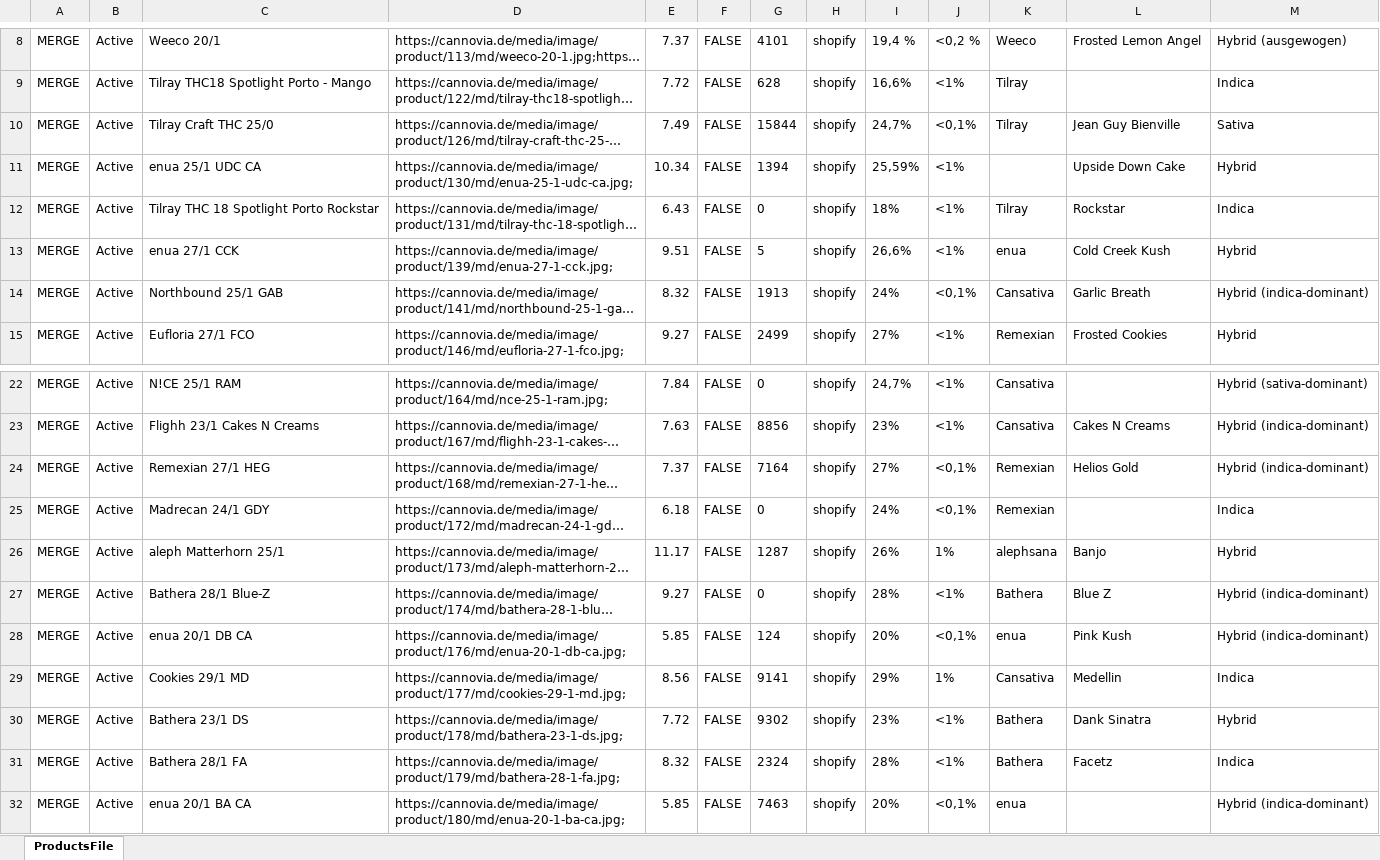
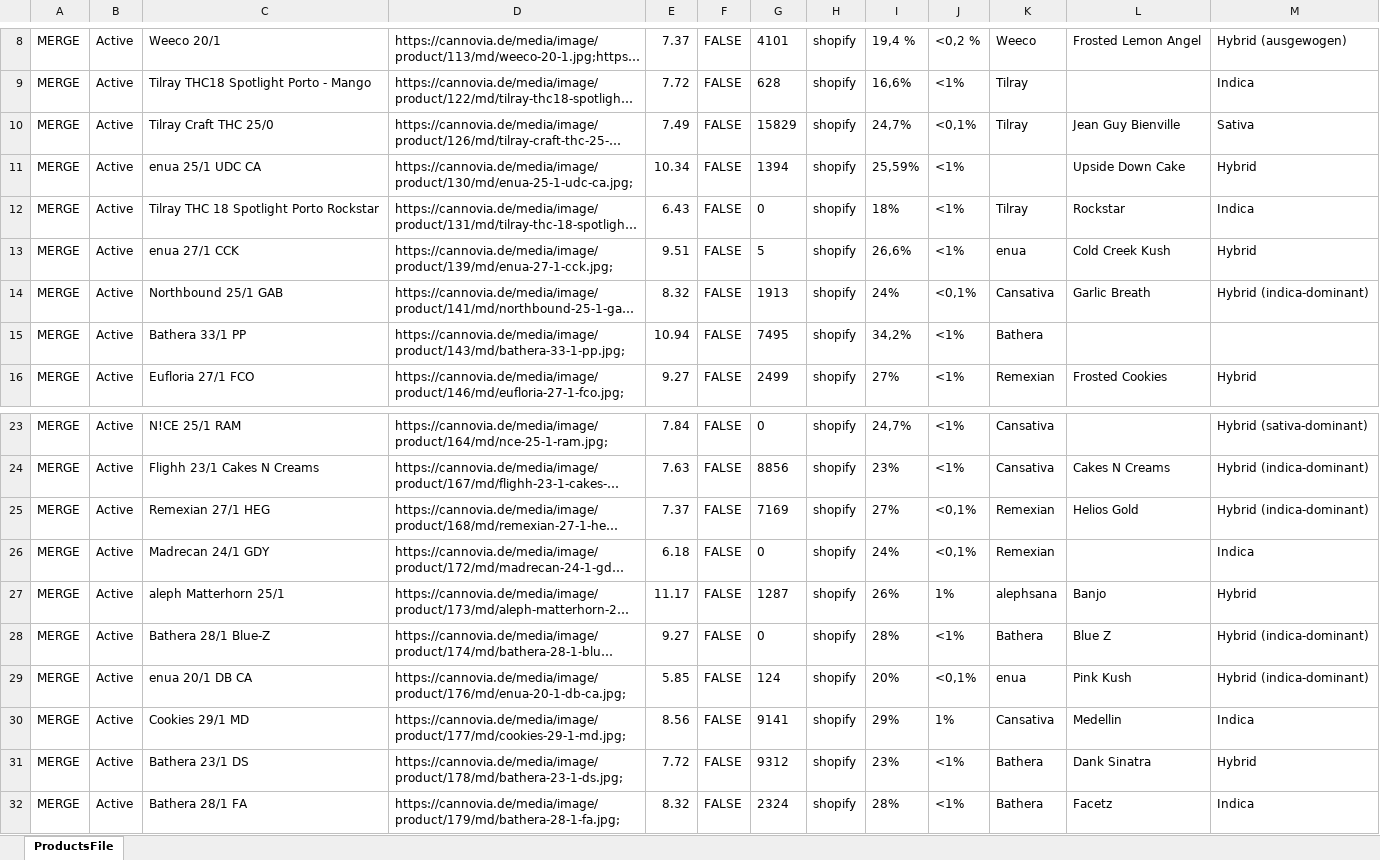
Before and after one commit to yaroslav-ecorn/update-prices, an Excel workbook: Products.xlsx, sheet ProductsFile, drawn as a sheet; only a part is shown, gaps mark what is left out; the shorter side is filled out with more unchanged rows; long unchanged cells end in …; values as stored, in another font and other column widths than the file's, no borders; addresses are those after the commit; the diff names each change by its address in the sheet, - before the commit and + after, or states it on an @@ line.

```diff
--- a/Products.xlsx (sheet ProductsFile)
+++ b/Products.xlsx (sheet ProductsFile)
-G10: 15844
+G10: 15829
+row 15: MERGE | Active | Bathera 33/1 PP | https://cannovia.de/media/image/product/143/md/bathera-33-1-pp.jpg; | 10.94 | FALSE | 7495 | shopify | 34,2% | <1% | Bathera
-G25: 7164
+G25: 7169
-G31: 9302
+G31: 9312
```
